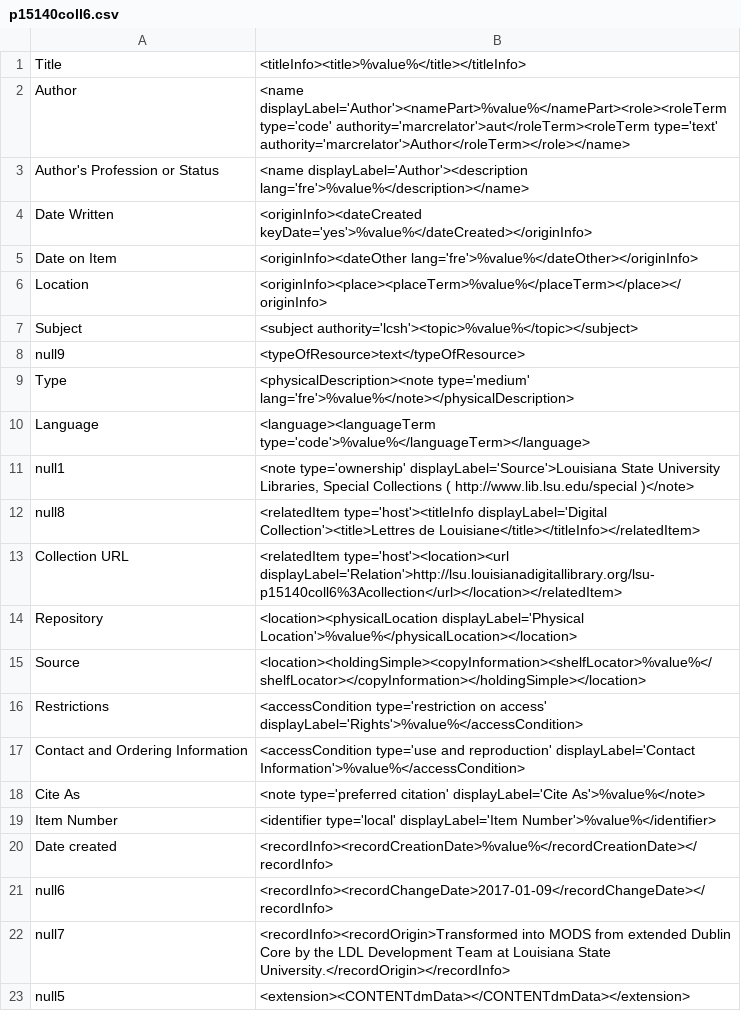
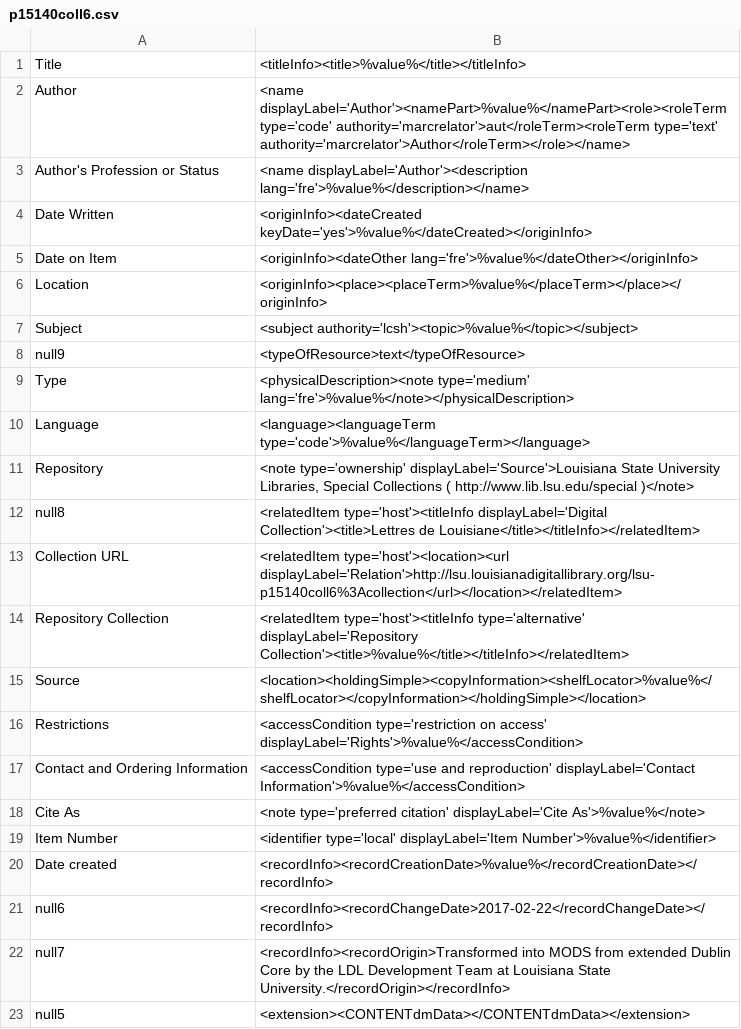
Before and after one commit to lsulibraries/cDM_to_mods, a CSV file: mappings_files/p15140coll6.csv, drawn as a sheet.

```diff
--- a/mappings_files/p15140coll6.csv
+++ b/mappings_files/p15140coll6.csv
@@ -10,6 +10,6 @@ Type,"<physicalDescription><note type='medium' lang='fre'>%value%</note></physic
 Language,"<language><languageTerm type='code'>%value%</languageTerm></language>"
-null1,"<note type='ownership' displayLabel='Source'>Louisiana State University Libraries, Special Collections ( http://www.lib.lsu.edu/special )</note>"
+Repository,"<note type='ownership' displayLabel='Source'>Louisiana State University Libraries, Special Collections ( http://www.lib.lsu.edu/special )</note>"
 null8,"<relatedItem type='host'><titleInfo displayLabel='Digital Collection'><title>Lettres de Louisiane</title></titleInfo></relatedItem>"
 Collection URL,"<relatedItem type='host'><location><url displayLabel='Relation'>http://lsu.louisianadigitallibrary.org/lsu-p15140coll6%3Acollection</url></location></relatedItem>"
-Repository,"<location><physicalLocation displayLabel='Physical Location'>%value%</physicalLocation></location>"
+Repository Collection,"<relatedItem type='host'><titleInfo type='alternative' displayLabel='Repository Collection'><title>%value%</title></titleInfo></relatedItem>"
 Source,"<location><holdingSimple><copyInformation><shelfLocator>%value%</shelfLocator></copyInformation></holdingSimple></location>"
@@ -20,3 +20,3 @@ Item Number,"<identifier type='local' displayLabel='Item Number'>%value%</identi
 Date created,"<recordInfo><recordCreationDate>%value%</recordCreationDate></recordInfo>"
-null6,"<recordInfo><recordChangeDate>2017-01-09</recordChangeDate></recordInfo>"
+null6,"<recordInfo><recordChangeDate>2017-02-22</recordChangeDate></recordInfo>"
 null7,"<recordInfo><recordOrigin>Transformed into MODS from extended Dublin Core by the LDL Development Team at Louisiana State University.</recordOrigin></recordInfo>"
```
Also changed, not shown: mappings_files/LMNP01.csv, mappings_files/p16313coll17.csv, 17 other files.
